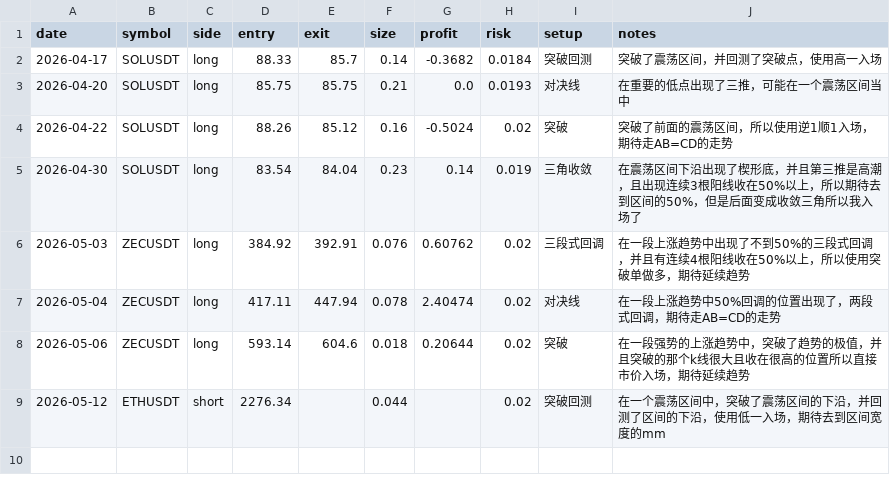
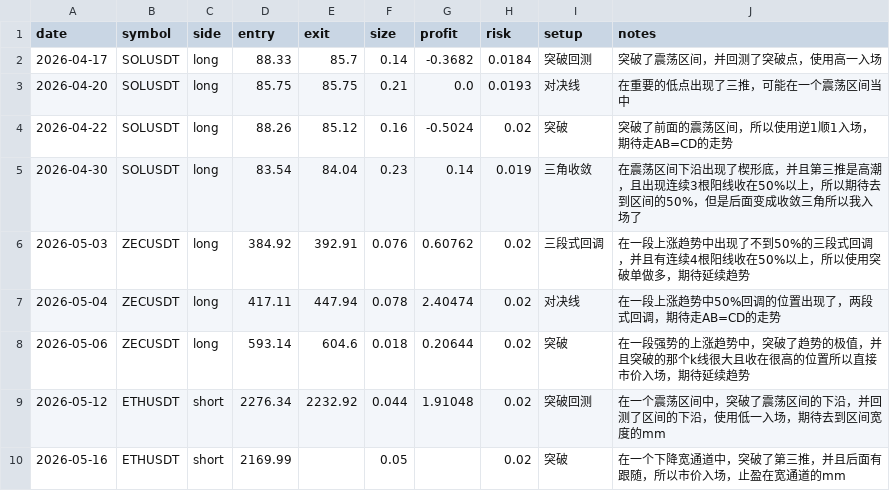
Before and after one commit to lwj1239/trading-system, a CSV file: data/trades.csv, drawn as a sheet.

```diff
--- a/data/trades.csv
+++ b/data/trades.csv
@@ -8,2 +8,3 @@ date,symbol,side,entry,exit,size,profit,risk,setup,notes
 2026-05-06,ZECUSDT,long,593.14,604.6,0.018,0.20644,0.02,突破,在一段强势的上涨趋势中，突破了趋势的极值，并且突破的那个k线很大且收在很高的位置所以直接市价入场，期待延续趋势
-2026-05-12,ETHUSDT,short,2276.34,,0.044,,0.02,突破回测,在一个震荡区间中，突破了震荡区间的下沿，并回测了区间的下沿，使用低一入场，期待去到区间宽度的mm
+2026-05-12,ETHUSDT,short,2276.34,2232.92,0.044,1.91048,0.02,突破回测,在一个震荡区间中，突破了震荡区间的下沿，并回测了区间的下沿，使用低一入场，期待去到区间宽度的mm
+2026-05-16,ETHUSDT,short,2169.99,,0.05,,0.02,突破,在一个下降宽通道中，突破了第三推，并且后面有跟随，所以市价入场，止盈在宽通道的mm
```
Also changed, not shown: data/equity.csv, data/nav.csv, 13 other files.
